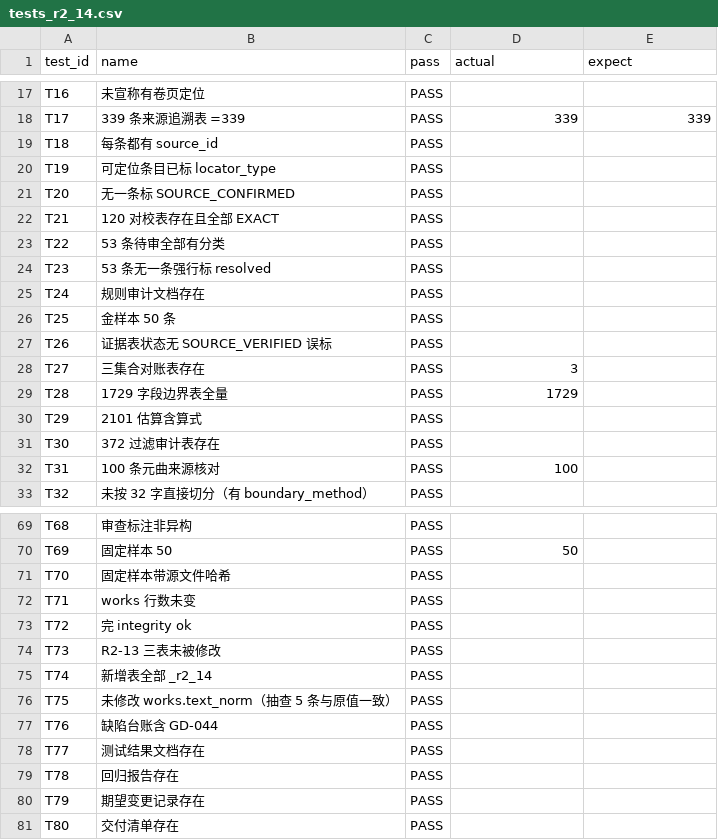
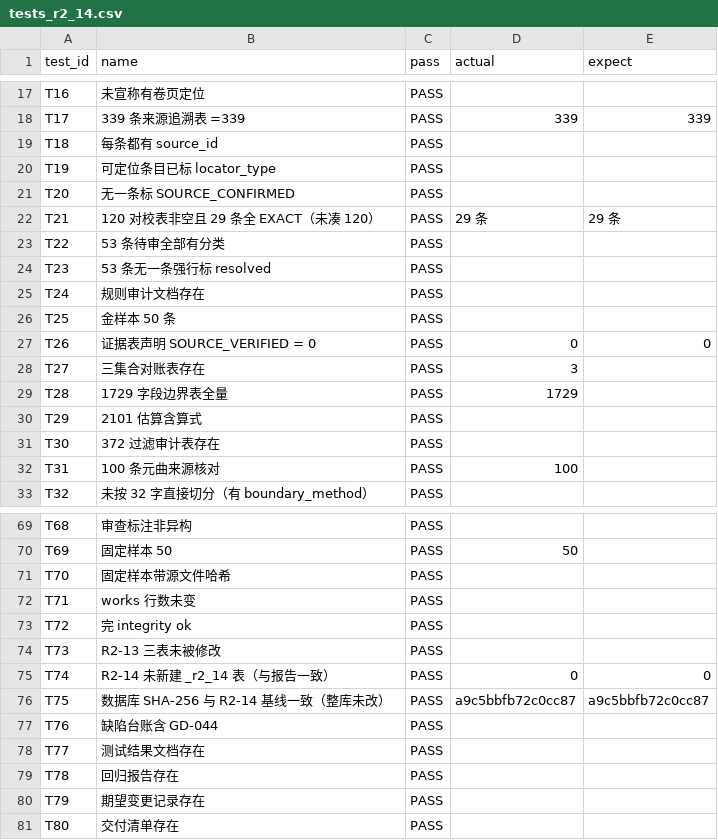
Before and after one commit to iop666/Poetry-Generation-Skill, a CSV file: poetry-database/reports/tasks/2026-11-16/R2-14/LOGS/tests_r2_14.csv, drawn as a sheet; only a part is shown, gaps mark what is left out.

```diff
--- a/poetry-database/reports/tasks/2026-11-16/R2-14/LOGS/tests_r2_14.csv
+++ b/poetry-database/reports/tasks/2026-11-16/R2-14/LOGS/tests_r2_14.csv
@@ -21,3 +21,3 @@ T19,可定位条目已标 locator_type,PASS,,
 T20,无一条标 SOURCE_CONFIRMED,PASS,,
-T21,120 对校表存在且全部 EXACT,PASS,,
+T21,120 对校表非空且 29 条全 EXACT（未凑 120）,PASS,29 条,29 条
 T22,53 条待审全部有分类,PASS,,
@@ -26,3 +26,3 @@ T24,规则审计文档存在,PASS,,
 T25,金样本 50 条,PASS,,
-T26,证据表状态无 SOURCE_VERIFIED 误标,PASS,,
+T26,证据表声明 SOURCE_VERIFIED = 0,PASS,0,0
 T27,三集合对账表存在,PASS,3,
@@ -74,4 +74,4 @@ T72,完 integrity ok,PASS,,
 T73,R2-13 三表未被修改,PASS,,
-T74,新增表全部 _r2_14,PASS,,
-T75,未修改 works.text_norm（抽查 5 条与原值一致）,PASS,,
+T74,R2-14 未新建 _r2_14 表（与报告一致）,PASS,0,0
+T75,数据库 SHA-256 与 R2-14 基线一致（整库未改）,PASS,a9c5bbfb72c0cc87,a9c5bbfb72c0cc87
 T76,缺陷台账含 GD-044,PASS,,
```
Also changed, not shown: UPLOAD_MANIFEST.csv, 45 other files.
